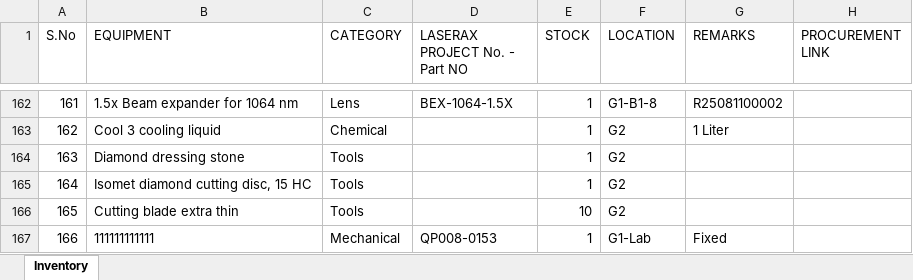
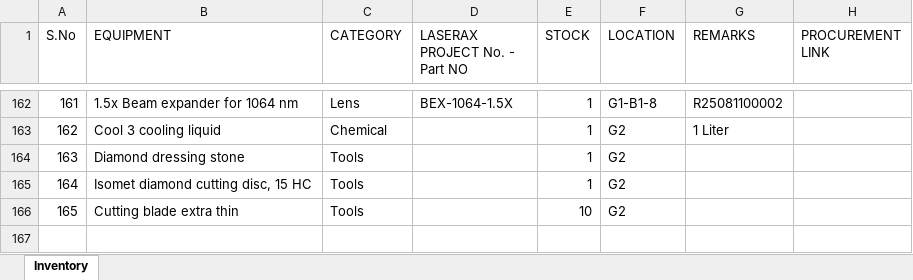
Before and after one commit to BBhattarai445/Inventory-Management, an Excel workbook: Inventory.xlsx, sheet Inventory, drawn as a sheet; only a part is shown, gaps mark what is left out; values as stored, in another font and other column widths than the file's, no borders; the diff names each change by its address in the sheet, - before the commit and + after, or states it on an @@ line.

Commit message:
Update inventory via Streamlit

```diff
--- a/Inventory.xlsx (sheet Inventory)
+++ b/Inventory.xlsx (sheet Inventory)
-row 167: 166 | 111111111111 | Mechanical | QP008-0153 | 1 | G1-Lab | Fixed
```
